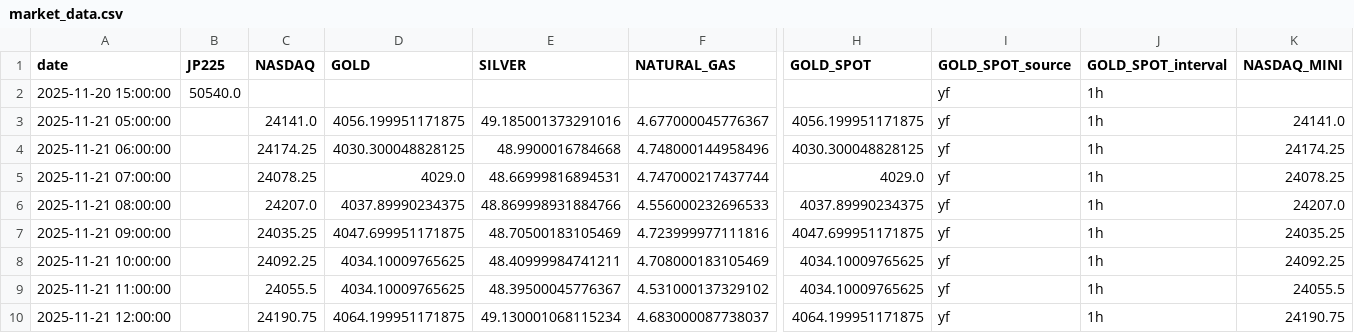
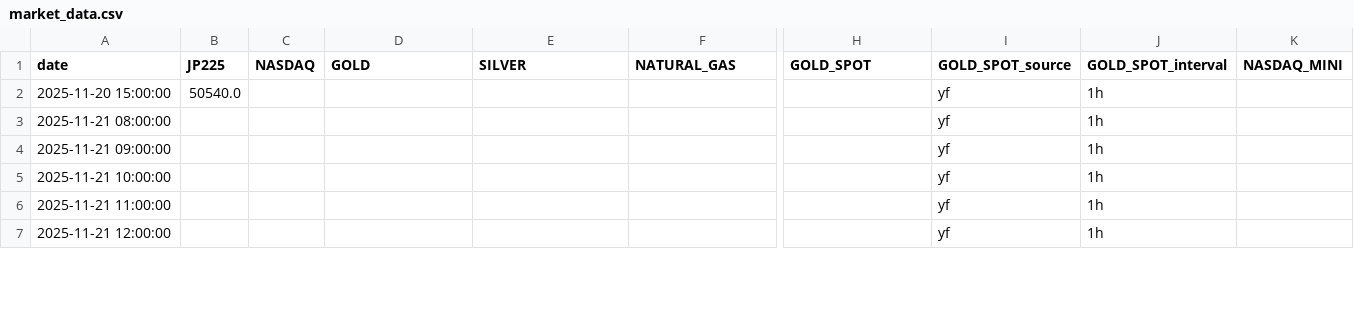
Before and after one commit to furuta61/streamlit-app-deploy, a CSV file: market_data.csv, drawn as a sheet; only a part is shown, gaps mark what is left out; removed rows and columns are numbered as before the commit, all else as after; rows hold the shown columns only; the diff covers the shown part only; the diff names each change by its address in the sheet, - before the commit and + after, or states it on an @@ line.

```diff
--- a/market_data.csv
+++ b/market_data.csv
-row 3: 2025-11-21 05:00:00 |  | 24141.0 | 4056.199951171875 | 49.185001373291016 | 4.677000045776367 | 4056.199951171875 | yf | 1h | 24141.0
-row 4: 2025-11-21 06:00:00 |  | 24174.25 | 4030.300048828125 | 48.9900016784668 | 4.748000144958496 | 4030.300048828125 | yf | 1h | 24174.25
-row 5: 2025-11-21 07:00:00 |  | 24078.25 | 4029.0 | 48.66999816894531 | 4.747000217437744 | 4029.0 | yf | 1h | 24078.25
-C3 (NASDAQ): 24207.0
+C3 (NASDAQ): (empty)
-D3 (GOLD): 4037.89990234375
+D3 (GOLD): (empty)
-E3 (SILVER): 48.869998931884766
+E3 (SILVER): (empty)
-F3 (NATURAL_GAS): 4.556000232696533
+F3 (NATURAL_GAS): (empty)
-H3 (GOLD_SPOT): 4037.89990234375
+H3 (GOLD_SPOT): (empty)
-K3 (NASDAQ_MINI): 24207.0
+K3 (NASDAQ_MINI): (empty)
-C4 (NASDAQ): 24035.25
+C4 (NASDAQ): (empty)
-D4 (GOLD): 4047.699951171875
+D4 (GOLD): (empty)
-E4 (SILVER): 48.70500183105469
+E4 (SILVER): (empty)
-F4 (NATURAL_GAS): 4.723999977111816
+F4 (NATURAL_GAS): (empty)
-H4 (GOLD_SPOT): 4047.699951171875
+H4 (GOLD_SPOT): (empty)
-K4 (NASDAQ_MINI): 24035.25
+K4 (NASDAQ_MINI): (empty)
-C5 (NASDAQ): 24092.25
+C5 (NASDAQ): (empty)
-D5:D6 (GOLD): 4034.10009765625
+D5:D6 (GOLD): (empty)
-E5 (SILVER): 48.40999984741211
+E5 (SILVER): (empty)
-F5 (NATURAL_GAS): 4.708000183105469
+F5 (NATURAL_GAS): (empty)
-H5:H6 (GOLD_SPOT): 4034.10009765625
+H5:H6 (GOLD_SPOT): (empty)
-K5 (NASDAQ_MINI): 24092.25
+K5 (NASDAQ_MINI): (empty)
-C6 (NASDAQ): 24055.5
+C6 (NASDAQ): (empty)
-E6 (SILVER): 48.39500045776367
+E6 (SILVER): (empty)
-F6 (NATURAL_GAS): 4.531000137329102
+F6 (NATURAL_GAS): (empty)
-K6 (NASDAQ_MINI): 24055.5
+K6 (NASDAQ_MINI): (empty)
-C7 (NASDAQ): 24190.75
+C7 (NASDAQ): (empty)
-D7 (GOLD): 4064.199951171875
+D7 (GOLD): (empty)
-E7 (SILVER): 49.130001068115234
+E7 (SILVER): (empty)
-F7 (NATURAL_GAS): 4.683000087738037
+F7 (NATURAL_GAS): (empty)
-H7 (GOLD_SPOT): 4064.199951171875
+H7 (GOLD_SPOT): (empty)
-K7 (NASDAQ_MINI): 24190.75
+K7 (NASDAQ_MINI): (empty)
```
Also changed, not shown: 7 added rows, 5 removed rows and 24 edited cells elsewhere in this file, 5 other files.
